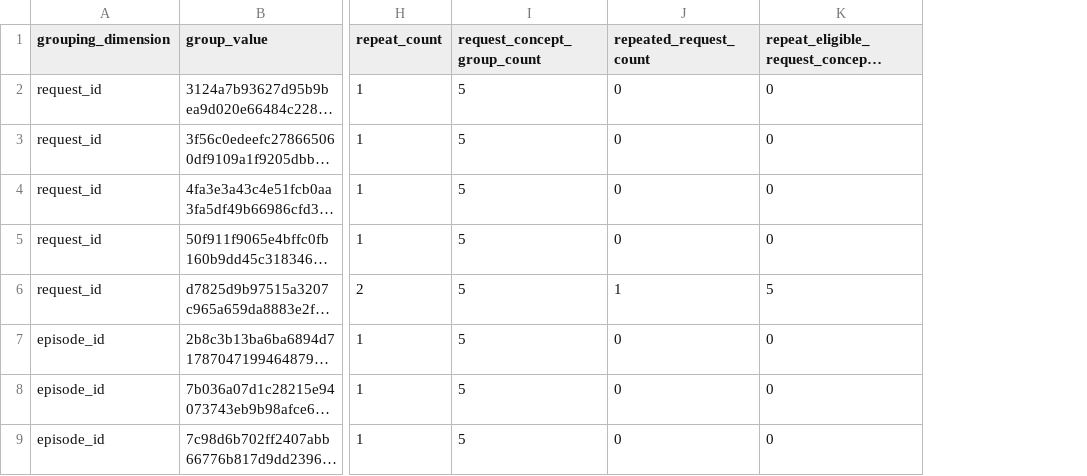
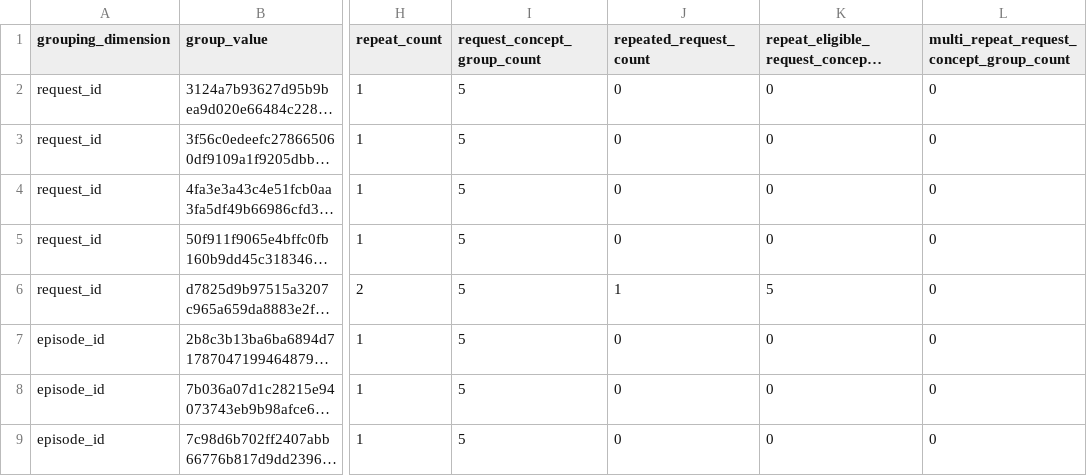
Before and after one commit to aminilia/GeoDemand, a CSV file: reports/analysis_audit/group_coverage.csv, drawn as a sheet; only a part is shown, gaps mark what is left out; long unchanged cells end in …; the diff names each change by its address in the sheet, - before the commit and + after, or states it on an @@ line.

```diff
--- a/reports/analysis_audit/group_coverage.csv
+++ b/reports/analysis_audit/group_coverage.csv
+column L, rows 1-9: multi_repeat_request_concept_group_count | 0 | 0 | 0 | 0 | 0 | 0 | 0 | 0
```
Also changed, not shown: reports/analysis_audit/metric_viability.csv, reports/analysis_audit/repeat_coverage.csv, 11 other files.
